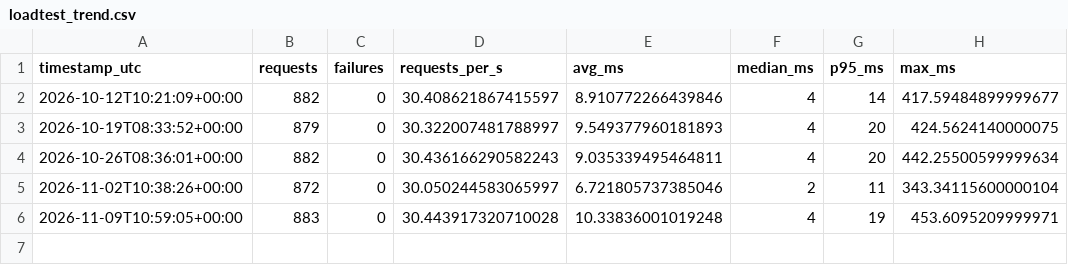
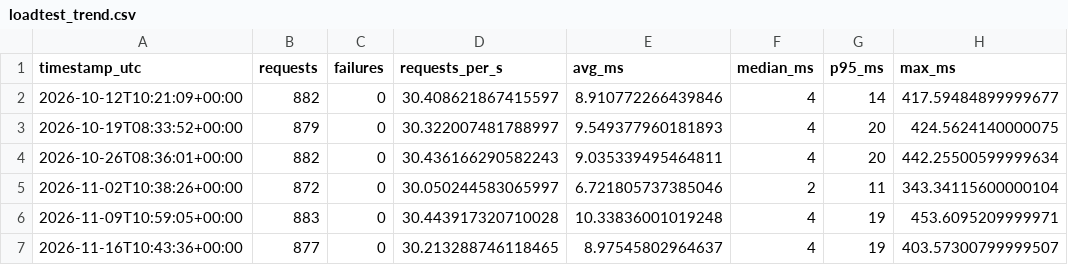
Before and after one commit to Elijah-Lin-Dancer/cinerec, a CSV file: reports/loadtest_trend.csv, drawn as a sheet; the diff names each change by its address in the sheet, - before the commit and + after, or states it on an @@ line.

```diff
--- a/reports/loadtest_trend.csv
+++ b/reports/loadtest_trend.csv
+row 7: 2026-11-16T10:43:36+00:00 | 877 | 0 | 30.213288746118465 | 8.97545802964637 | 4 | 19 | 403.57300799999507
```
